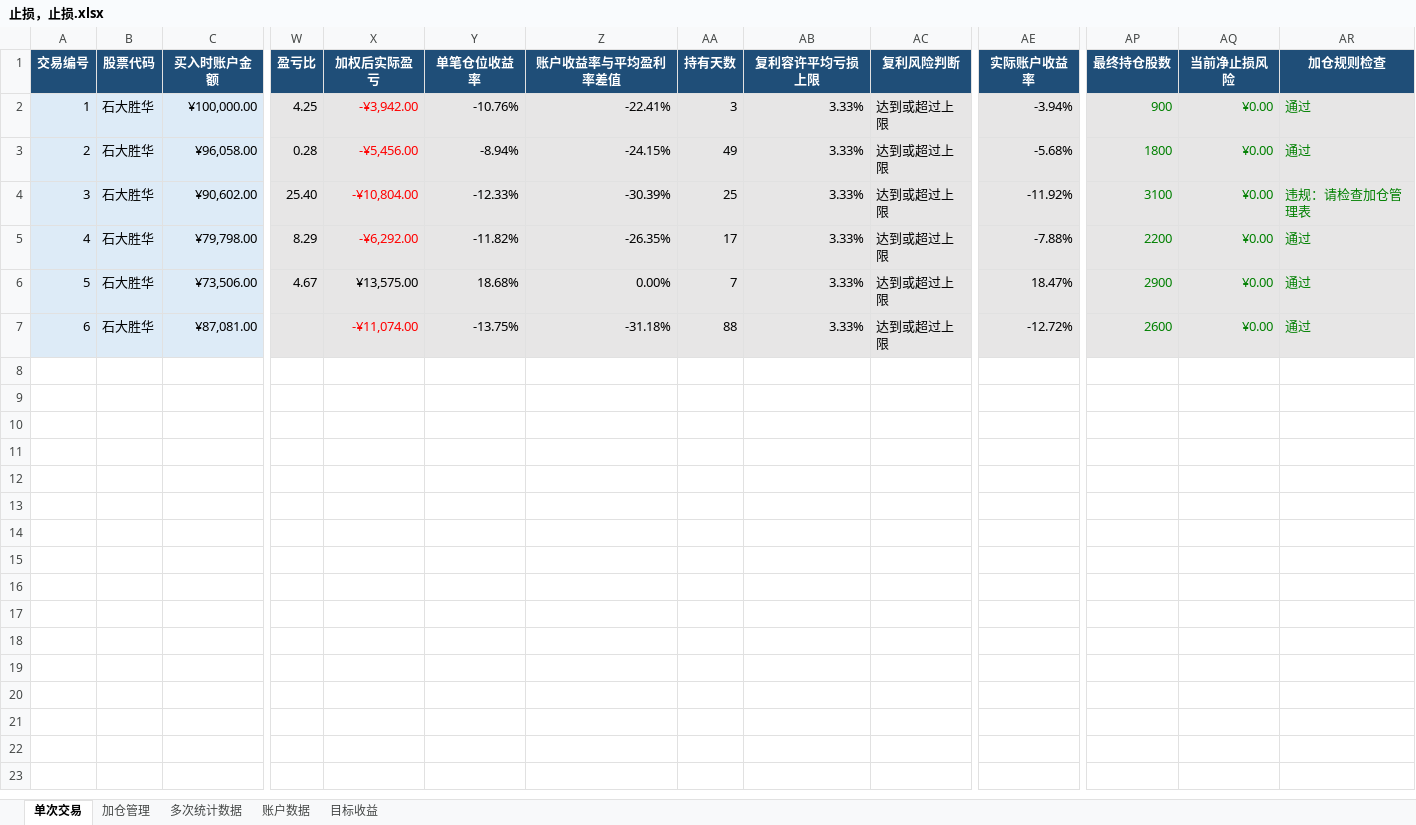
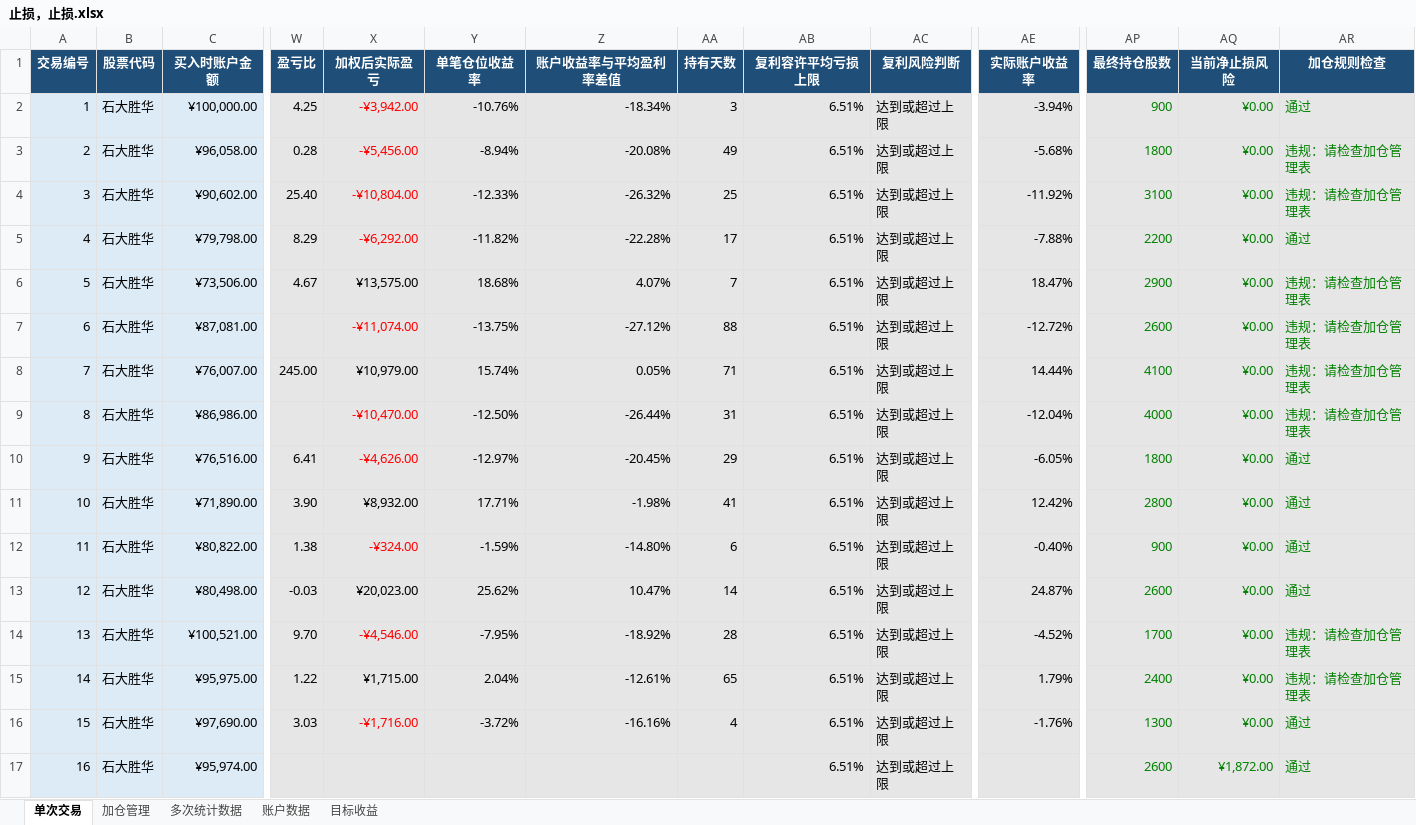
Before and after one commit to yooner/learn_socks, an Excel workbook: 止损，止损.xlsx, sheet 单次交易, drawn as a sheet; only a part is shown, gaps mark what is left out; values as stored, in another font and other column widths than the file's, no borders; conditional formats and table styles not drawn; rows hold the shown columns only; the diff names each change by its address in the sheet, - before the commit and + after, or states it on an @@ line.

Commit message:
1110

```diff
--- a/止损，止损.xlsx (sheet 单次交易)
+++ b/止损，止损.xlsx (sheet 单次交易)
-Z2 (账户收益率与平均盈利率差值): -22.41%
+Z2 (账户收益率与平均盈利率差值): -18.34%
-AB2:AB7 (复利容许平均亏损上限): 3.33%
+AB2:AB7 (复利容许平均亏损上限): 6.51%
-Z3 (账户收益率与平均盈利率差值): -24.15%
+Z3 (账户收益率与平均盈利率差值): -20.08%
-AR3 (加仓规则检查): 通过
+AR3 (加仓规则检查): 违规：请检查加仓管理表
-Z4 (账户收益率与平均盈利率差值): -30.39%
+Z4 (账户收益率与平均盈利率差值): -26.32%
-Z5 (账户收益率与平均盈利率差值): -26.35%
+Z5 (账户收益率与平均盈利率差值): -22.28%
-Z6 (账户收益率与平均盈利率差值): 0.00%
+Z6 (账户收益率与平均盈利率差值): 4.07%
-AR6:AR7 (加仓规则检查): 通过
+AR6:AR7 (加仓规则检查): 违规：请检查加仓管理表
-Z7 (账户收益率与平均盈利率差值): -31.18%
+Z7 (账户收益率与平均盈利率差值): -27.12%
+row 8: 7 | 石大胜华 | ¥76,007.00 | 245.00 | ¥10,979.00 | 15.74% | 0.05% | 71 | 6.51% | 达到或超过上限 | 14.44% | 4100 | ¥0.00 | 违规：请检查加仓管理表
+row 9: 8 | 石大胜华 | ¥86,986.00 |  | -¥10,470.00 | -12.50% | -26.44% | 31 | 6.51% | 达到或超过上限 | -12.04% | 4000 | ¥0.00 | 违规：请检查加仓管理表
+row 10: 9 | 石大胜华 | ¥76,516.00 | 6.41 | -¥4,626.00 | -12.97% | -20.45% | 29 | 6.51% | 达到或超过上限 | -6.05% | 1800 | ¥0.00 | 通过
+row 11: 10 | 石大胜华 | ¥71,890.00 | 3.90 | ¥8,932.00 | 17.71% | -1.98% | 41 | 6.51% | 达到或超过上限 | 12.42% | 2800 | ¥0.00 | 通过
+row 12: 11 | 石大胜华 | ¥80,822.00 | 1.38 | -¥324.00 | -1.59% | -14.80% | 6 | 6.51% | 达到或超过上限 | -0.40% | 900 | ¥0.00 | 通过
+row 13: 12 | 石大胜华 | ¥80,498.00 | -0.03 | ¥20,023.00 | 25.62% | 10.47% | 14 | 6.51% | 达到或超过上限 | 24.87% | 2600 | ¥0.00 | 通过
+row 14: 13 | 石大胜华 | ¥100,521.00 | 9.70 | -¥4,546.00 | -7.95% | -18.92% | 28 | 6.51% | 达到或超过上限 | -4.52% | 1700 | ¥0.00 | 违规：请检查加仓管理表
+row 15: 14 | 石大胜华 | ¥95,975.00 | 1.22 | ¥1,715.00 | 2.04% | -12.61% | 65 | 6.51% | 达到或超过上限 | 1.79% | 2400 | ¥0.00 | 违规：请检查加仓管理表
+row 16: 15 | 石大胜华 | ¥97,690.00 | 3.03 | -¥1,716.00 | -3.72% | -16.16% | 4 | 6.51% | 达到或超过上限 | -1.76% | 1300 | ¥0.00 | 通过
+row 17: 16 | 石大胜华 | ¥95,974.00 |  |  |  |  |  | 6.51% | 达到或超过上限 |  | 2600 | ¥1,872.00 | 通过
```
Also changed, not shown: sheet 加仓管理, sheet 账户数据, sheet 多次统计数据, sheet 目标收益.
